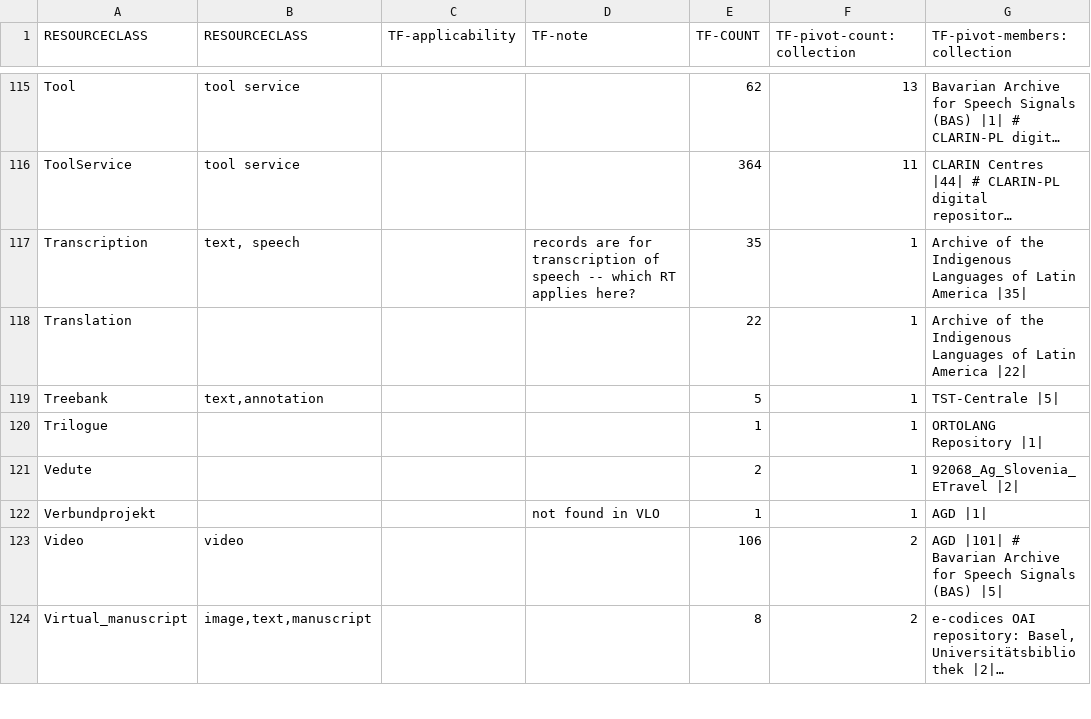
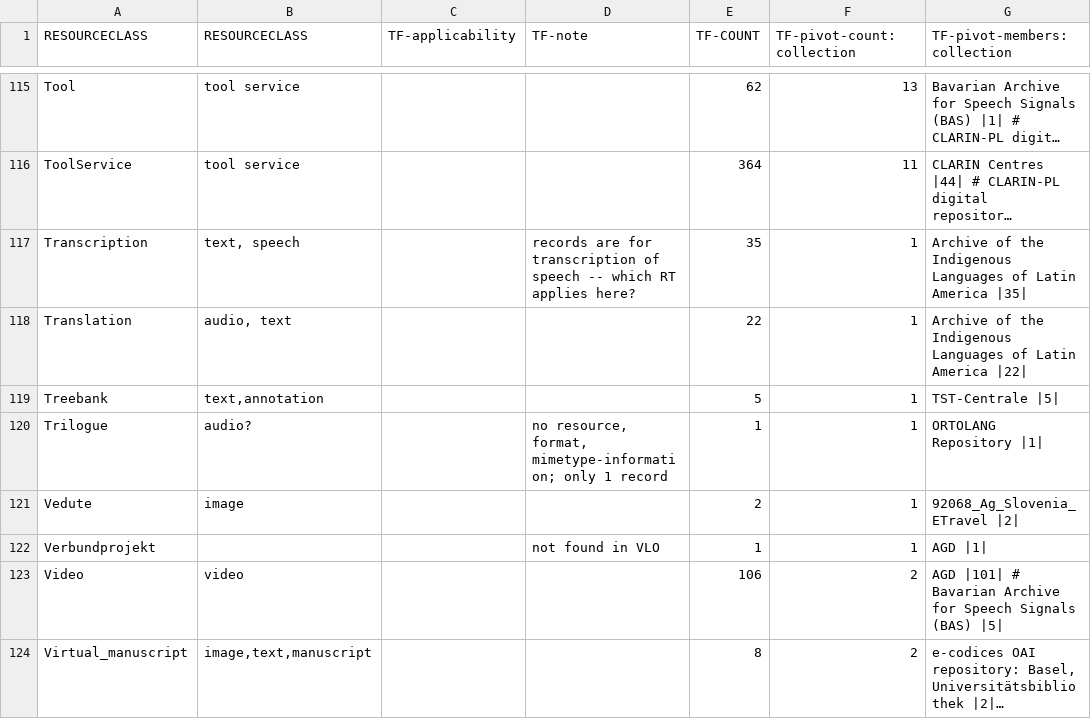
Before and after one commit to clarin-eric/VLO-mapping, a CSV file: value-maps/resourceClass_tf-extended.csv, drawn as a sheet; only a part is shown, gaps mark what is left out; long unchanged cells end in …; the diff covers the shown part only; the diff names each change by its address in the sheet, - before the commit and + after, or states it on an @@ line.

```diff
--- a/value-maps/resourceClass_tf-extended.csv
+++ b/value-maps/resourceClass_tf-extended.csv
-B118 (RESOURCECLASS): (empty)
+B118 (RESOURCECLASS): audio, text
-B120 (RESOURCECLASS): (empty)
+B120 (RESOURCECLASS): audio?
-D120 (TF-note): (empty)
+D120 (TF-note): no resource, format, mimetype-information; only 1 record
-B121 (RESOURCECLASS): (empty)
+B121 (RESOURCECLASS): image
```
Also changed, not shown: 22 edited cells elsewhere in this file.
